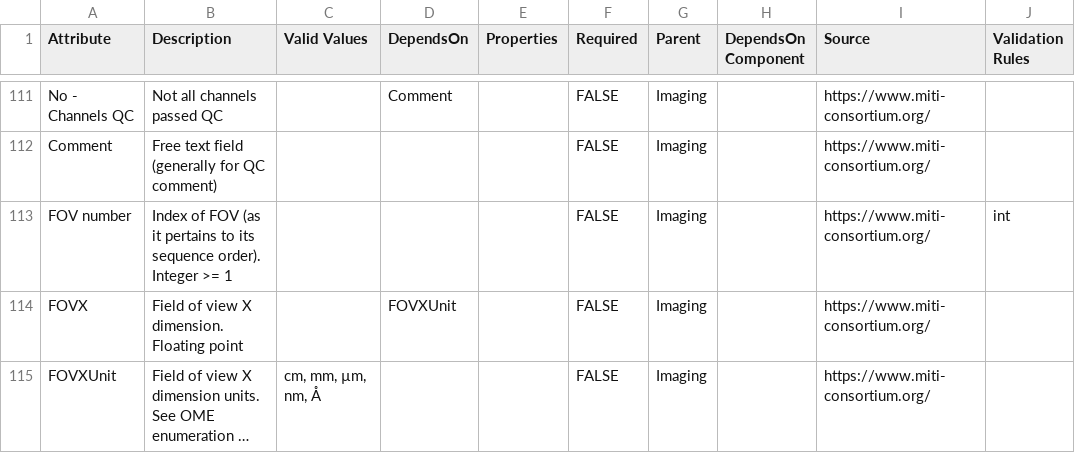
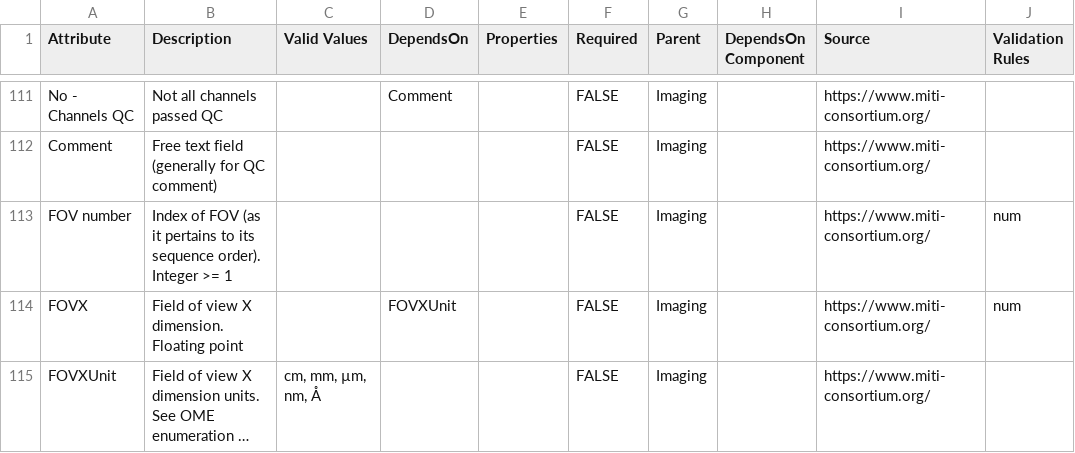
Before and after one commit to ncihtan/data-models, a CSV file: HTAN.model.csv, drawn as a sheet; only a part is shown, gaps mark what is left out; long unchanged cells end in …; the diff covers the shown part only; the diff names each change by its address in the sheet, - before the commit and + after, or states it on an @@ line.

```diff
--- a/HTAN.model.csv
+++ b/HTAN.model.csv
-J113 (Validation Rules): int
+J113 (Validation Rules): num
-J114 (Validation Rules): (empty)
+J114 (Validation Rules): num
```
Also changed, not shown: 2 added rows, 2 removed rows and 22 edited cells elsewhere in this file.
